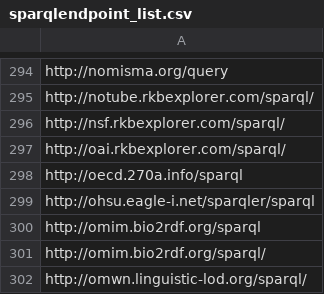
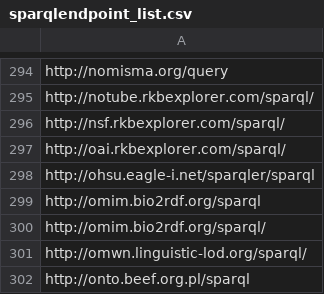
Before and after one commit to neumarcx/sparql, a CSV file: sparqlendpoint_list.csv, drawn as a sheet; only a part is shown, gaps mark what is left out; the shorter side is filled out with more unchanged rows; the diff names each change by its address in the sheet, - before the commit and + after, or states it on an @@ line.

Commit message:
removed http://oecd.270a.info/sparql
Could not resolve host: oecd.270a.info

```diff
--- a/sparqlendpoint_list.csv
+++ b/sparqlendpoint_list.csv
-row 298: http://oecd.270a.info/sparql
```
